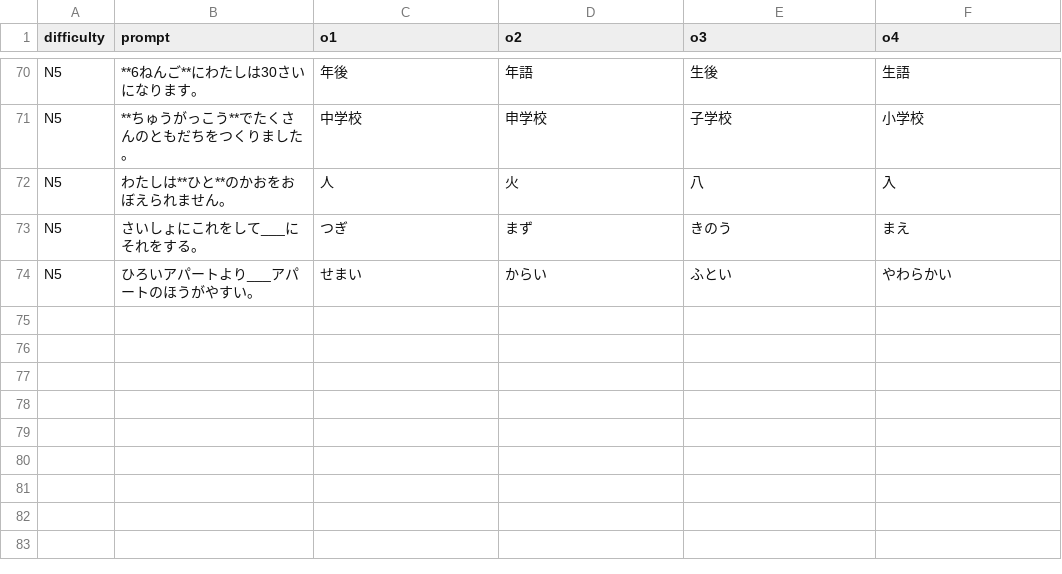
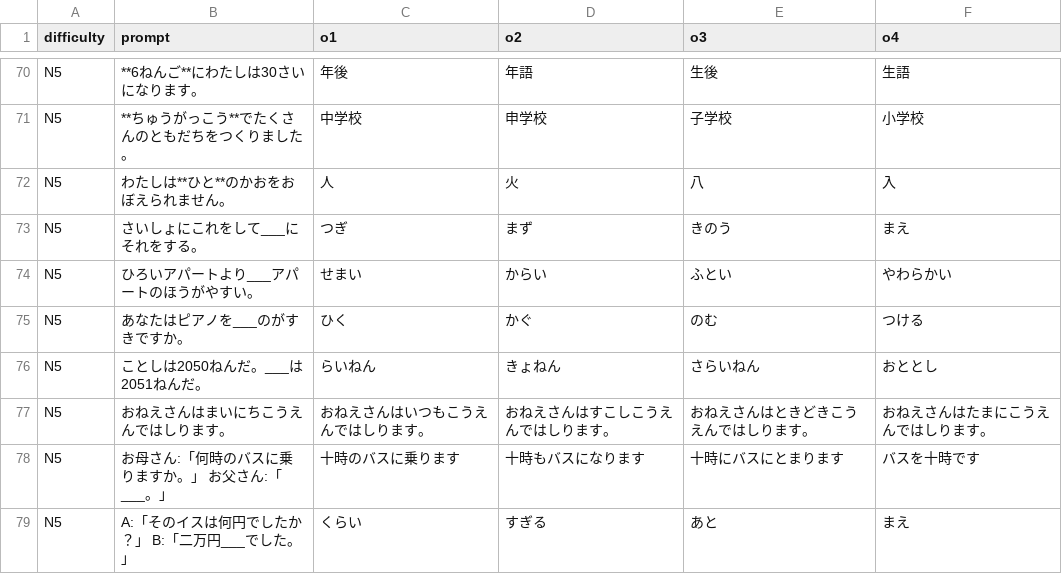
Before and after one commit to 77Vincent/ti-app, a CSV file: tools/samples/language/japanese.csv, drawn as a sheet; only a part is shown, gaps mark what is left out; the diff names each change by its address in the sheet, - before the commit and + after, or states it on an @@ line.

```diff
--- a/tools/samples/language/japanese.csv
+++ b/tools/samples/language/japanese.csv
+row 75: N5 | あなたはピアノを___のがすきですか。 | ひく | かぐ | のむ | つける
+row 76: N5 | ことしは2050ねんだ。___は2051ねんだ。 | らいねん | きょねん | さらいねん | おととし
+row 77: N5 | おねえさんはまいにちこうえんではしります。 | おねえさんはいつもこうえんではしります。 | おねえさんはすこしこうえんではしります。 | おねえさんはときどきこうえんではしります。 | おねえさんはたまにこうえんではしります。
+row 78: N5 | お母さん:「何時のバスに乗りますか。」 お父さん:「___。」 | 十時のバスに乗ります | 十時もバスになります | 十時にバスにとまります | バスを十時です
+row 79: N5 | A:「そのイスは何円でしたか？」 B:「二万円___でした。」 | くらい | すぎる | あと | まえ
```
